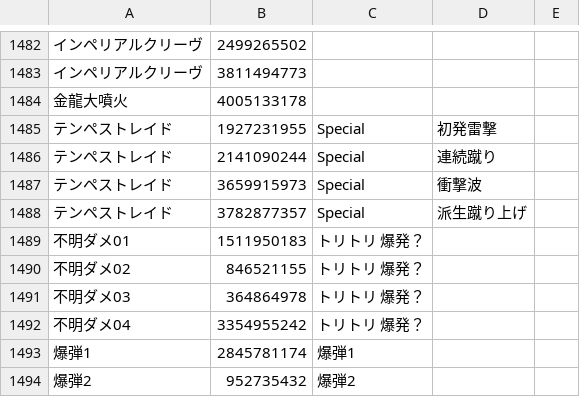
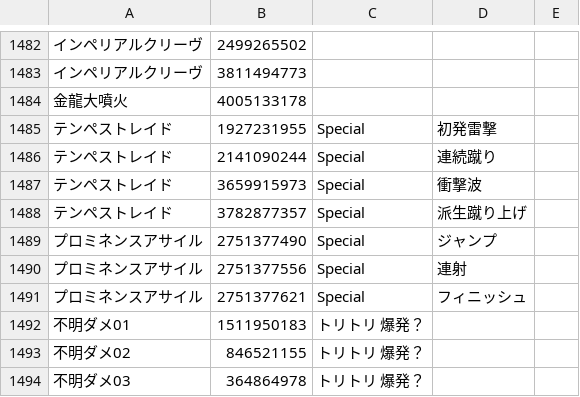
Before and after one commit to Root-Vul/CSV, a CSV file: skills_ja.csv, drawn as a sheet; only a part is shown, gaps mark what is left out; the shorter side is filled out with more unchanged rows; the diff names each change by its address in the sheet, - before the commit and + after, or states it on an @@ line.

Commit message:
Update skills_ja.csv

```diff
--- a/skills_ja.csv
+++ b/skills_ja.csv
+row 1489: プロミネンスアサイル | 2751377490 | Special | ジャンプ
+row 1490: プロミネンスアサイル | 2751377556 | Special | 連射
+row 1491: プロミネンスアサイル | 2751377621 | Special | フィニッシュ
```
